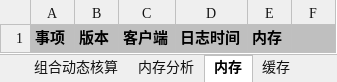
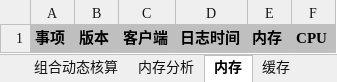
Before and after one commit to CuteLeon/xQuantLogFactory, an Excel workbook: xQuantLogFactory/ReportTemplet/xQuant_EXCEL_Templet.xlsx, sheet 内存, drawn as a sheet; values as stored, in another font and other column widths than the file's, no borders; the diff names each change by its address in the sheet, - before the commit and + after, or states it on an @@ line.

Commit message:
Excel模板内存表增加CPU记录，扩展数据透视表CPU字段；完善内存定向分析器正则（CPU数据可空）；参数任务工厂：日志等级转义时允许忽略大小写；

```diff
--- a/xQuantLogFactory/ReportTemplet/xQuant_EXCEL_Templet.xlsx (sheet 内存)
+++ b/xQuantLogFactory/ReportTemplet/xQuant_EXCEL_Templet.xlsx (sheet 内存)
-F1: (empty)
+F1: CPU
```
Also changed, not shown: sheet 内存分析, charts or pictures, 9 other files.
